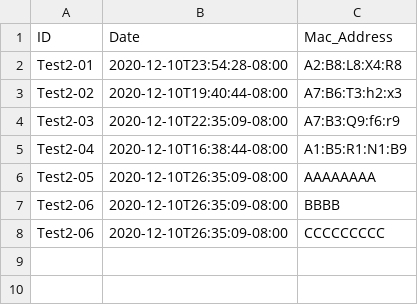
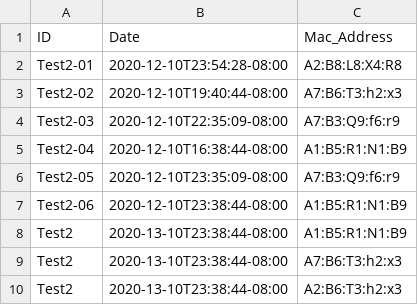
Before and after one commit to mThorlak/ADS, a CSV file: Serveur/sensor_manager/reception_log/test2__10-12-2020.csv, drawn as a sheet.

Commit message:
Fix issues and manage 3 case of rules

```diff
--- a/Serveur/sensor_manager/reception_log/test2__10-12-2020.csv
+++ b/Serveur/sensor_manager/reception_log/test2__10-12-2020.csv
@@ -5,4 +5,6 @@ Test2-03,2020-12-10T22:35:09-08:00,A7:B3:Q9:f6:r9
 Test2-04,2020-12-10T16:38:44-08:00,A1:B5:R1:N1:B9
-Test2-05,2020-12-10T26:35:09-08:00,AAAAAAAA
-Test2-06,2020-12-10T26:35:09-08:00,BBBB
-Test2-06,2020-12-10T26:35:09-08:00,CCCCCCCCC
+Test2-05,2020-12-10T23:35:09-08:00,A7:B3:Q9:f6:r9
+Test2-06,2020-12-10T23:38:44-08:00,A1:B5:R1:N1:B9
+Test2,2020-13-10T23:38:44-08:00,A1:B5:R1:N1:B9
+Test2,2020-13-10T23:38:44-08:00,A7:B6:T3:h2:x3
+Test2,2020-13-10T23:38:44-08:00,A2:B6:T3:h2:x3
```
Also changed, not shown: 15 other files.
